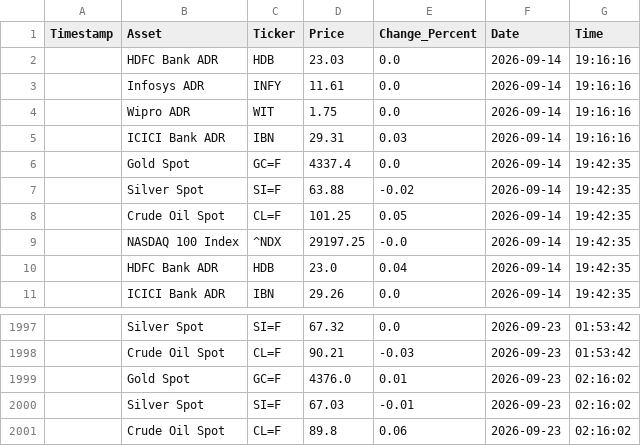
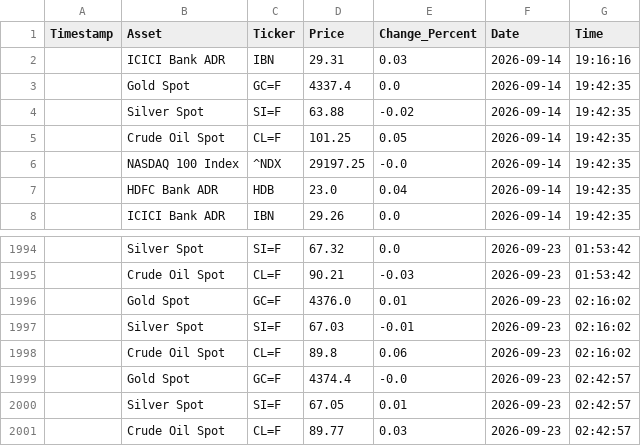
Before and after one commit to bubi001/etf-automated-tracker, a CSV file: market_price_history.csv, drawn as a sheet; only a part is shown, gaps mark what is left out.

```diff
--- a/market_price_history.csv
+++ b/market_price_history.csv
@@ -1,5 +1,2 @@
 Timestamp,Asset,Ticker,Price,Change_Percent,Date,Time
-,HDFC Bank ADR,HDB,23.03,0.0,2026-09-14,19:16:16
-,Infosys ADR,INFY,11.61,0.0,2026-09-14,19:16:16
-,Wipro ADR,WIT,1.75,0.0,2026-09-14,19:16:16
 ,ICICI Bank ADR,IBN,29.31,0.03,2026-09-14,19:16:16
@@ -2001 +1998,4 @@ Timestamp,Asset,Ticker,Price,Change_Percent,Date,Time
 ,Crude Oil Spot,CL=F,89.8,0.06,2026-09-23,02:16:02
+,Gold Spot,GC=F,4374.4,-0.0,2026-09-23,02:42:57
+,Silver Spot,SI=F,67.05,0.01,2026-09-23,02:42:57
+,Crude Oil Spot,CL=F,89.77,0.03,2026-09-23,02:42:57
```
